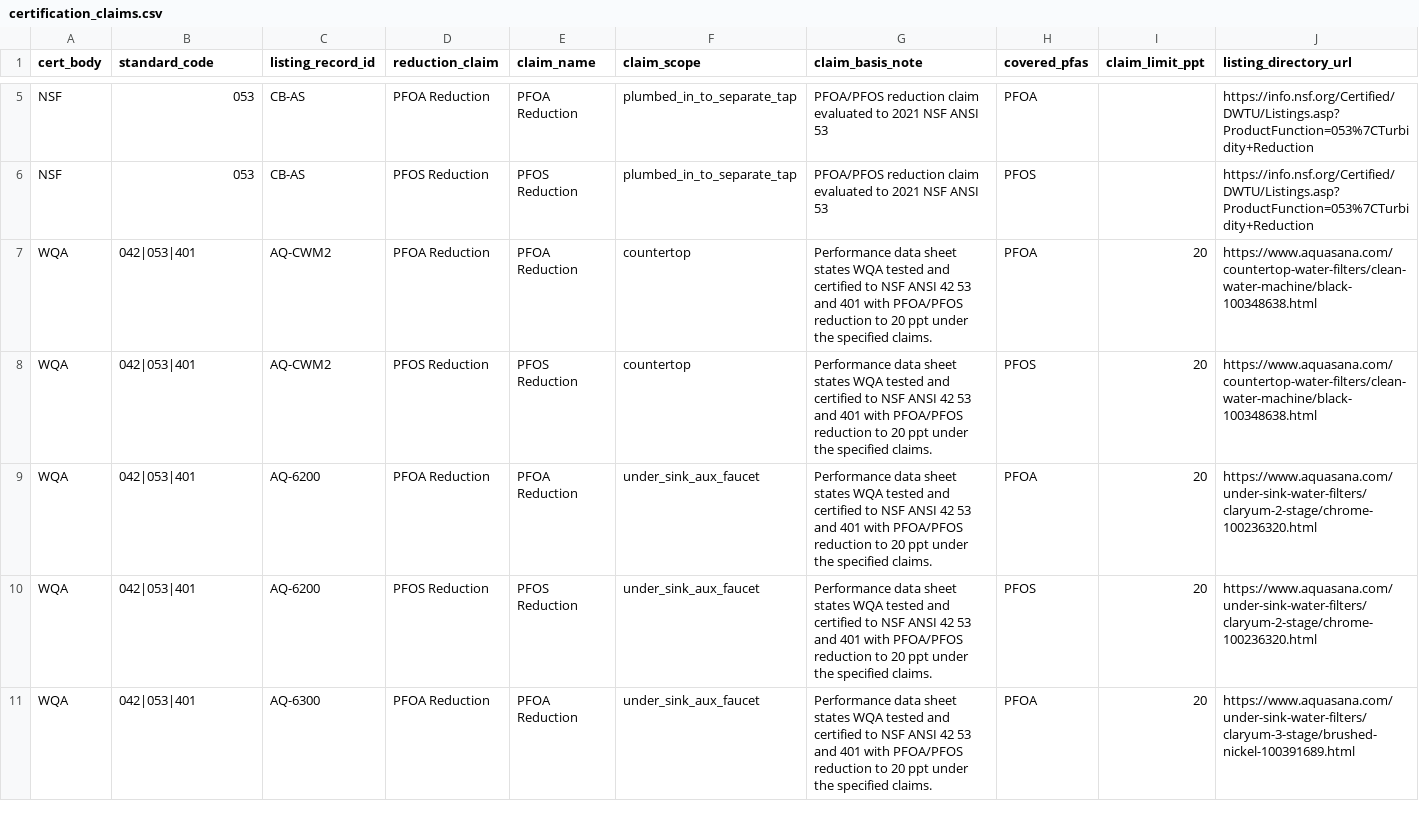
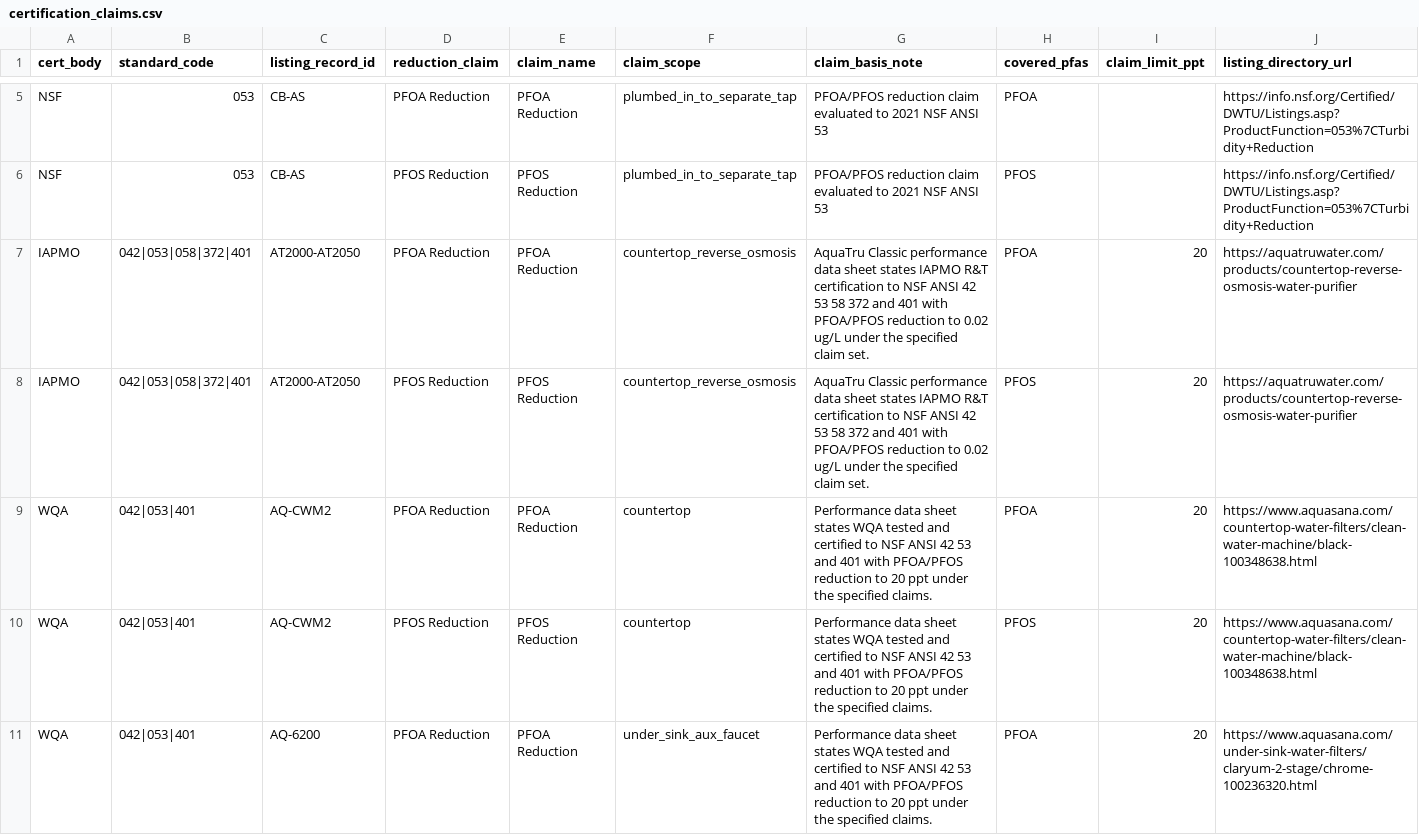
Before and after one commit to ichbinhyeok/pfas, a CSV file: data/normalized/certification_claims/certification_claims.csv, drawn as a sheet; only a part is shown, gaps mark what is left out; the shorter side is filled out with more unchanged rows; rows hold the shown columns only; the diff names each change by its address in the sheet, - before the commit and + after, or states it on an @@ line.

```diff
--- a/data/normalized/certification_claims/certification_claims.csv
+++ b/data/normalized/certification_claims/certification_claims.csv
+row 7: IAPMO | 042|053|058|372|401 | AT2000-AT2050 | PFOA Reduction | PFOA Reduction | countertop_reverse_osmosis | AquaTru Classic performance data sheet states IAPMO R&T certification to NSF ANSI 42 53 58 372 and 401 with PFOA/PFOS reduction to 0.02 ug/L under the specified claim set. | PFOA | 20 | https://aquatruwater.com/products/countertop-reverse-osmosis-water-purifier
+row 8: IAPMO | 042|053|058|372|401 | AT2000-AT2050 | PFOS Reduction | PFOS Reduction | countertop_reverse_osmosis | AquaTru Classic performance data sheet states IAPMO R&T certification to NSF ANSI 42 53 58 372 and 401 with PFOA/PFOS reduction to 0.02 ug/L under the specified claim set. | PFOS | 20 | https://aquatruwater.com/products/countertop-reverse-osmosis-water-purifier
```
Also changed, not shown: data/normalized/cost_models/filter_cost_components.csv, data/normalized/cost_models/filter_costs.csv, 35 other files.
